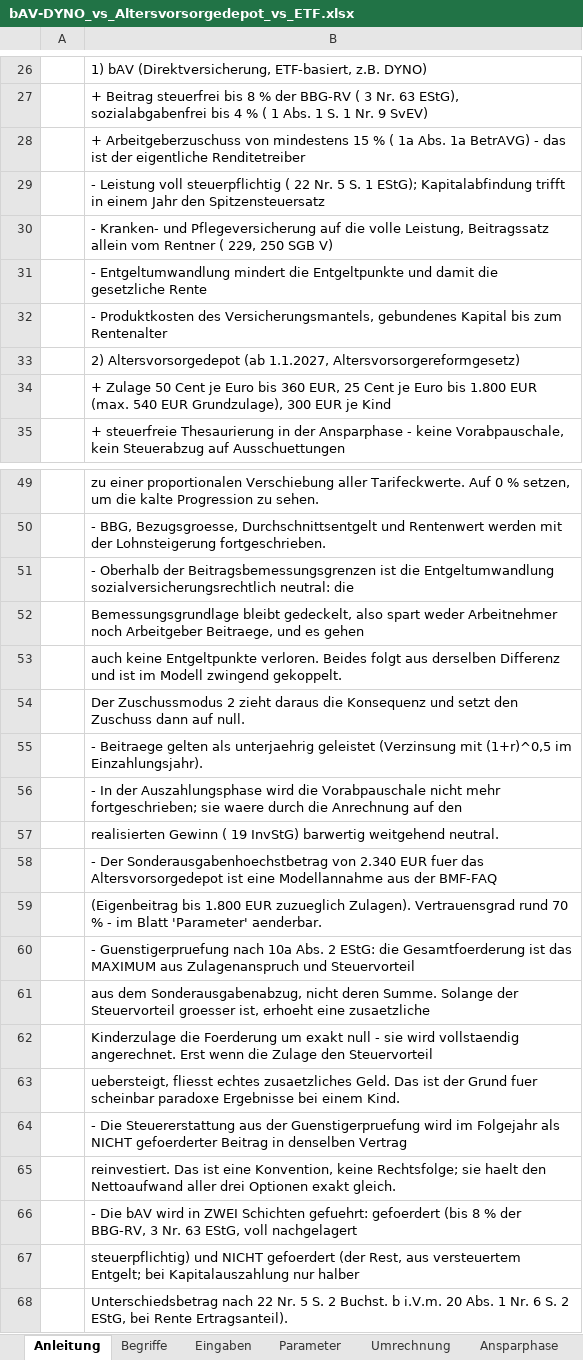
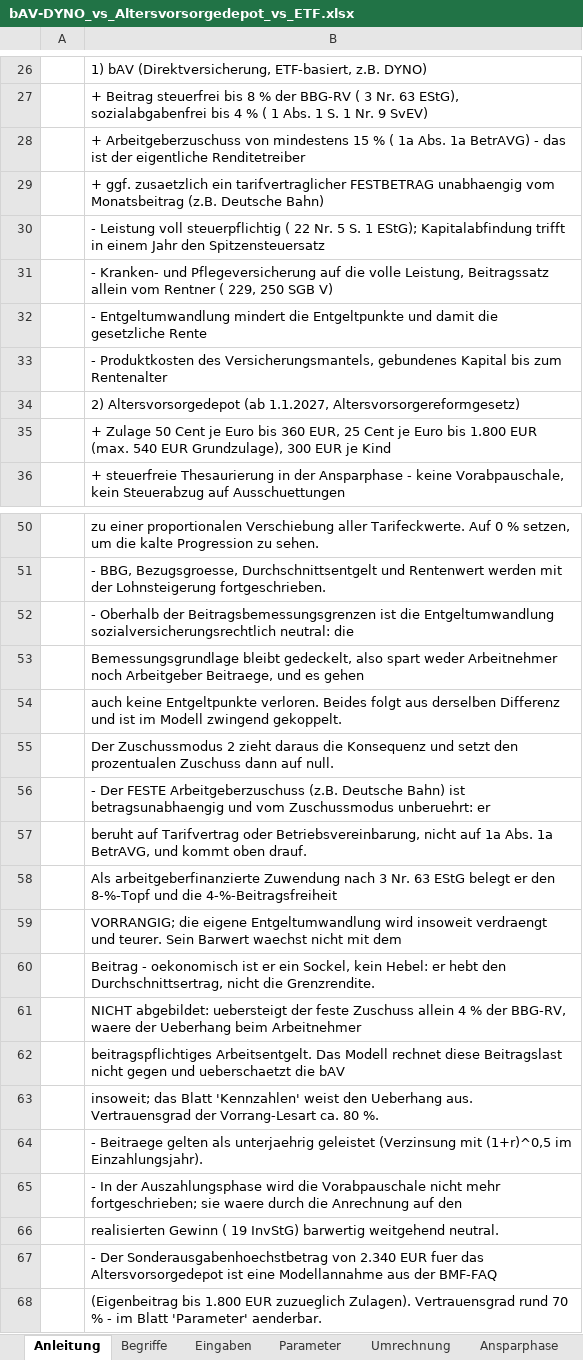
Before and after one commit to benkard/mulkbav, an Excel workbook: bAV-DYNO_vs_Altersvorsorgedepot_vs_ETF.xlsx, sheet Anleitung, drawn as a sheet; only a part is shown, gaps mark what is left out; the shorter side is filled out with more unchanged rows; values as stored, in another font and other column widths than the file's, no borders; addresses are those after the commit; the diff names each change by its address in the sheet, - before the commit and + after, or states it on an @@ line.

```diff
--- a/bAV-DYNO_vs_Altersvorsorgedepot_vs_ETF.xlsx (sheet Anleitung)
+++ b/bAV-DYNO_vs_Altersvorsorgedepot_vs_ETF.xlsx (sheet Anleitung)
+row 29:  | + ggf. zusaetzlich ein tarifvertraglicher FESTBETRAG unabhaengig vom Monatsbeitrag (z.B. Deutsche Bahn)
-B55: …setzt den Zuschuss dann…
+B55: …setzt den prozentualen Zuschuss dann…
+row 56:  | - Der FESTE Arbeitgeberzuschuss (z.B. Deutsche Bahn) ist betragsunabhaengig und vom Zuschussmodus unberuehrt: er
+row 57:  | beruht auf Tarifvertrag oder Betriebsvereinbarung, nicht auf 1a Abs. 1a BetrAVG, und kommt oben drauf.
+row 58:  | Als arbeitgeberfinanzierte Zuwendung nach 3 Nr. 63 EStG belegt er den 8-%-Topf und die 4-%-Beitragsfreiheit
+row 59:  | VORRANGIG; die eigene Entgeltumwandlung wird insoweit verdraengt und teurer. Sein Barwert waechst nicht mit dem
+row 60:  | Beitrag - oekonomisch ist er ein Sockel, kein Hebel: er hebt den Durchschnittsertrag, nicht die Grenzrendite.
+row 61:  | NICHT abgebildet: uebersteigt der feste Zuschuss allein 4 % der BBG-RV, waere der Ueberhang beim Arbeitnehmer
+row 62:  | beitragspflichtiges Arbeitsentgelt. Das Modell rechnet diese Beitragslast nicht gegen und ueberschaetzt die bAV
+row 63:  | insoweit; das Blatt 'Kennzahlen' weist den Ueberhang aus. Vertrauensgrad der Vorrang-Lesart ca. 80 %.
```
Also changed, not shown: sheet Ansparphase, sheet Auszahlung, sheet Cashflow, sheet Umrechnung, sheet Vergleich, sheet Eingaben, 1 more sheet, 11 other files.
